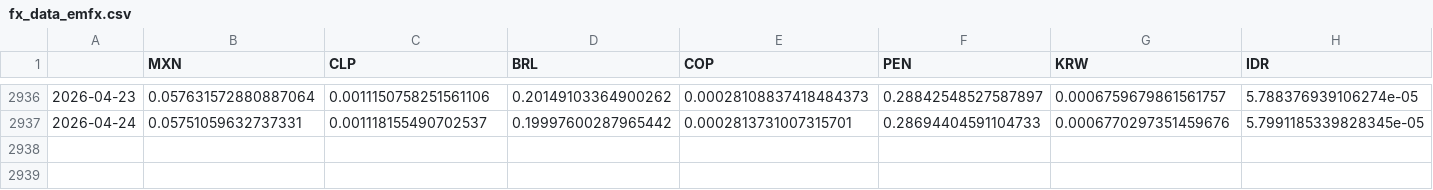
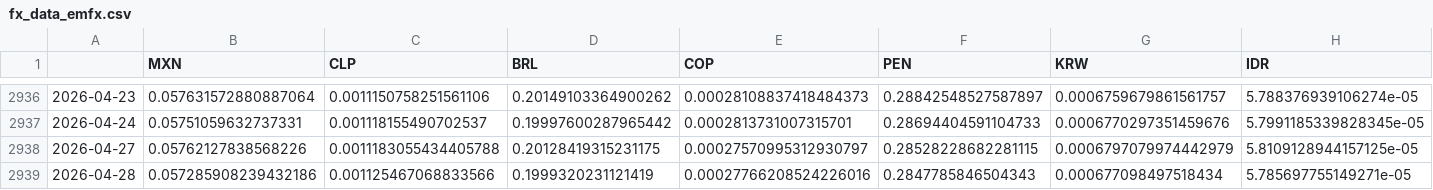
Before and after one commit to DataVizHonduran/EMFX_risk_diffusion, a CSV file: fx_data_emfx.csv, drawn as a sheet; only a part is shown, gaps mark what is left out; rows hold the shown columns only; the diff names each change by its address in the sheet, - before the commit and + after, or states it on an @@ line.

```diff
--- a/fx_data_emfx.csv
+++ b/fx_data_emfx.csv
+row 2938: 2026-04-27 | 0.05762127838568226 | 0.0011183055434405788 | 0.20128419315231175 | 0.00027570995312930797 | 0.28528228682281115 | 0.0006797079974442979 | 5.8109128944157125e-05
+row 2939: 2026-04-28 | 0.057285908239432186 | 0.001125467068833566 | 0.1999320231121419 | 0.00027766208524226016 | 0.2847785846504343 | 0.000677098497518434 | 5.785697755149271e-05
```
Also changed, not shown: fx_data_raw.csv.
